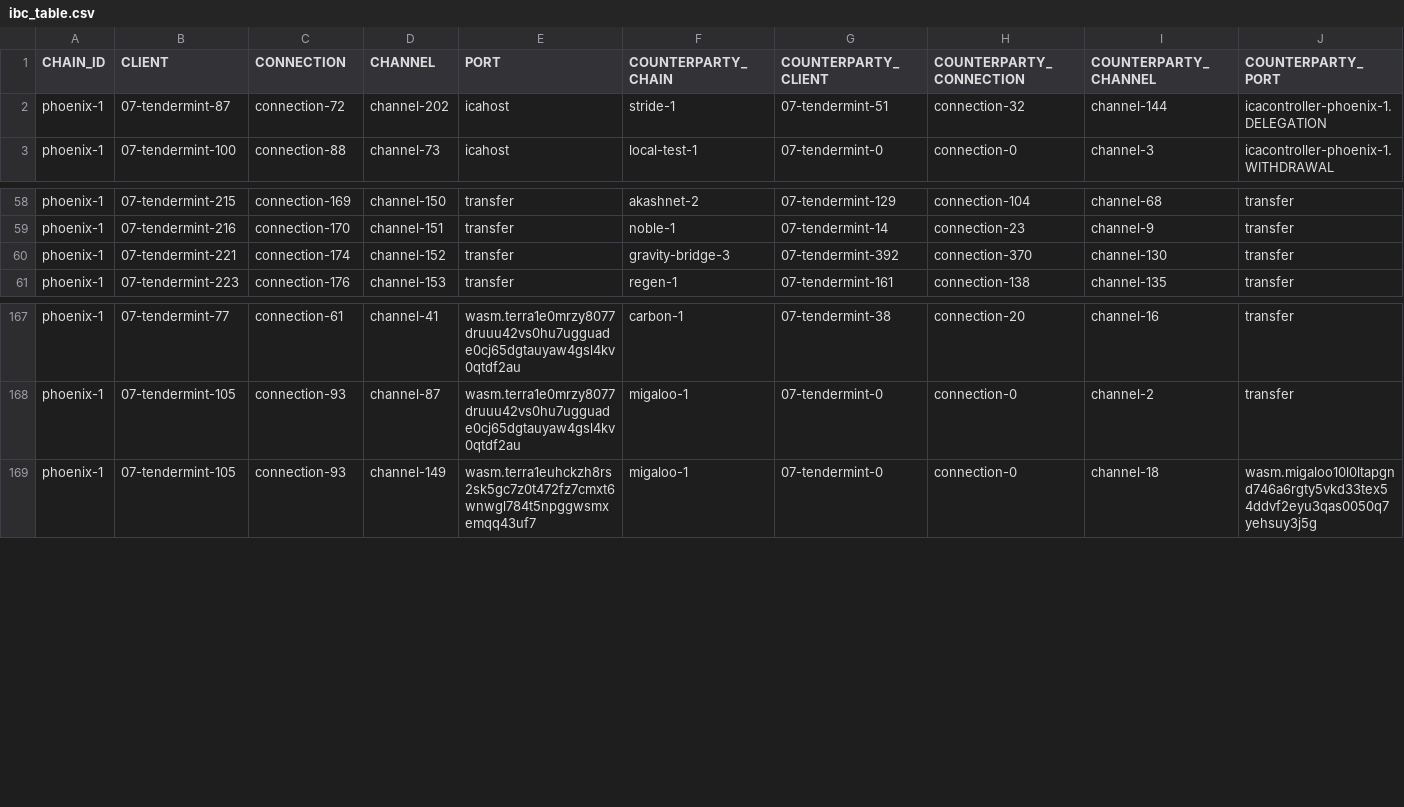
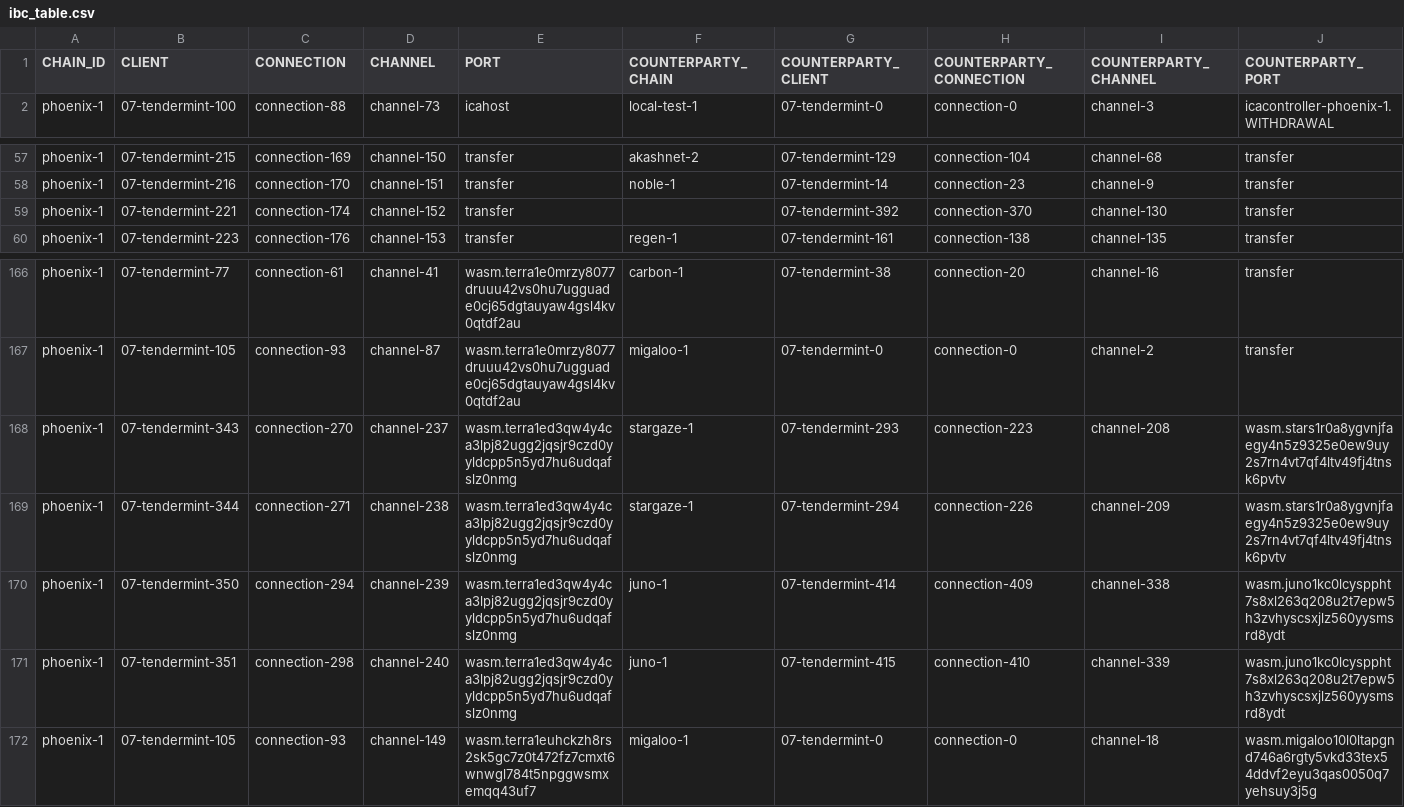
Before and after one commit to clemensgg/ibc-tables, a CSV file: terra2/ibc_table.csv, drawn as a sheet; only a part is shown, gaps mark what is left out.

```diff
--- a/terra2/ibc_table.csv
+++ b/terra2/ibc_table.csv
@@ -1,3 +1,2 @@
 CHAIN_ID, CLIENT, CONNECTION, CHANNEL, PORT, COUNTERPARTY_CHAIN, COUNTERPARTY_CLIENT, COUNTERPARTY_CONNECTION, COUNTERPARTY_CHANNEL, COUNTERPARTY_PORT
-phoenix-1, 07-tendermint-87, connection-72, channel-202, icahost, stride-1, 07-tendermint-51, connection-32, channel-144, icacontroller-phoenix-1.DELEGATION
 phoenix-1, 07-tendermint-100, connection-88, channel-73, icahost, local-test-1, 07-tendermint-0, connection-0, channel-3, icacontroller-phoenix-1.WITHDRAWAL
@@ -59,3 +58,3 @@ phoenix-1, 07-tendermint-215, connection-169, channel-150, transfer, akashnet-2,
 phoenix-1, 07-tendermint-216, connection-170, channel-151, transfer, noble-1, 07-tendermint-14, connection-23, channel-9, transfer
-phoenix-1, 07-tendermint-221, connection-174, channel-152, transfer, gravity-bridge-3, 07-tendermint-392, connection-370, channel-130, transfer
+phoenix-1, 07-tendermint-221, connection-174, channel-152, transfer, , 07-tendermint-392, connection-370, channel-130, transfer
 phoenix-1, 07-tendermint-223, connection-176, channel-153, transfer, regen-1, 07-tendermint-161, connection-138, channel-135, transfer
@@ -168,2 +167,6 @@ phoenix-1, 07-tendermint-77, connection-61, channel-41, wasm.terra1e0mrzy8077dru
 phoenix-1, 07-tendermint-105, connection-93, channel-87, wasm.terra1e0mrzy8077druuu42vs0hu7ugguade0cj65dgtauyaw4gsl4kv0qtdf2au, migaloo-1, 07-tendermint-0, connection-0, channel-2, transfer
+phoenix-1, 07-tendermint-343, connection-270, channel-237, wasm.terra1ed3qw4y4ca3lpj82ugg2jqsjr9czd0yyldcpp5n5yd7hu6udqafslz0nmg, stargaze-1, 07-tendermint-293, connection-223, channel-208, wasm.stars1r0a8ygvnjfaegy4n5z9325e0ew9uy2s7rn4vt7qf4ltv49fj4tnsk6pvtv
+phoenix-1, 07-tendermint-344, connection-271, channel-238, wasm.terra1ed3qw4y4ca3lpj82ugg2jqsjr9czd0yyldcpp5n5yd7hu6udqafslz0nmg, stargaze-1, 07-tendermint-294, connection-226, channel-209, wasm.stars1r0a8ygvnjfaegy4n5z9325e0ew9uy2s7rn4vt7qf4ltv49fj4tnsk6pvtv
+phoenix-1, 07-tendermint-350, connection-294, channel-239, wasm.terra1ed3qw4y4ca3lpj82ugg2jqsjr9czd0yyldcpp5n5yd7hu6udqafslz0nmg, juno-1, 07-tendermint-414, connection-409, channel-338, wasm.juno1kc0lcysppht7s8xl263q208u2t7epw5h3zvhyscsxjlz560yysmsrd8ydt
+phoenix-1, 07-tendermint-351, connection-298, channel-240, wasm.terra1ed3qw4y4ca3lpj82ugg2jqsjr9czd0yyldcpp5n5yd7hu6udqafslz0nmg, juno-1, 07-tendermint-415, connection-410, channel-339, wasm.juno1kc0lcysppht7s8xl263q208u2t7epw5h3zvhyscsxjlz560yysmsrd8ydt
 phoenix-1, 07-tendermint-105, connection-93, channel-149, wasm.terra1euhckzh8rs2sk5gc7z0t472fz7cmxt6wnwgl784t5npggwsmxemqq43uf7, migaloo-1, 07-tendermint-0, connection-0, channel-18, wasm.migaloo10l0ltapgnd746a6rgty5vkd33tex54ddvf2eyu3qas0050q7yehsuy3j5g
```
